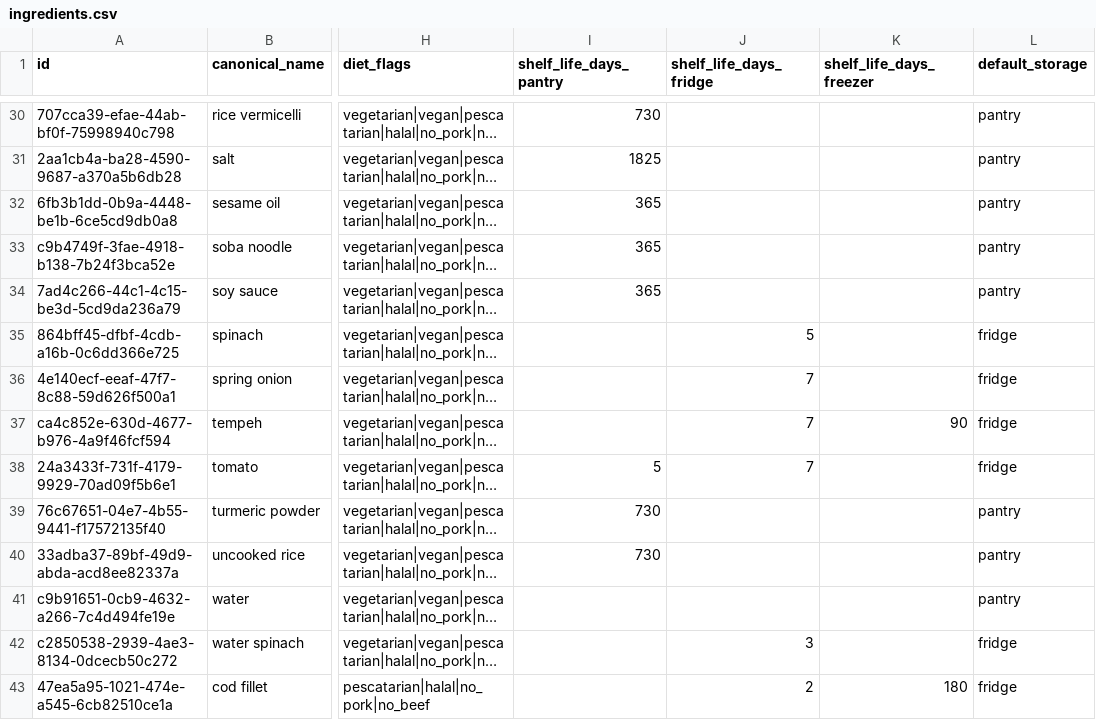
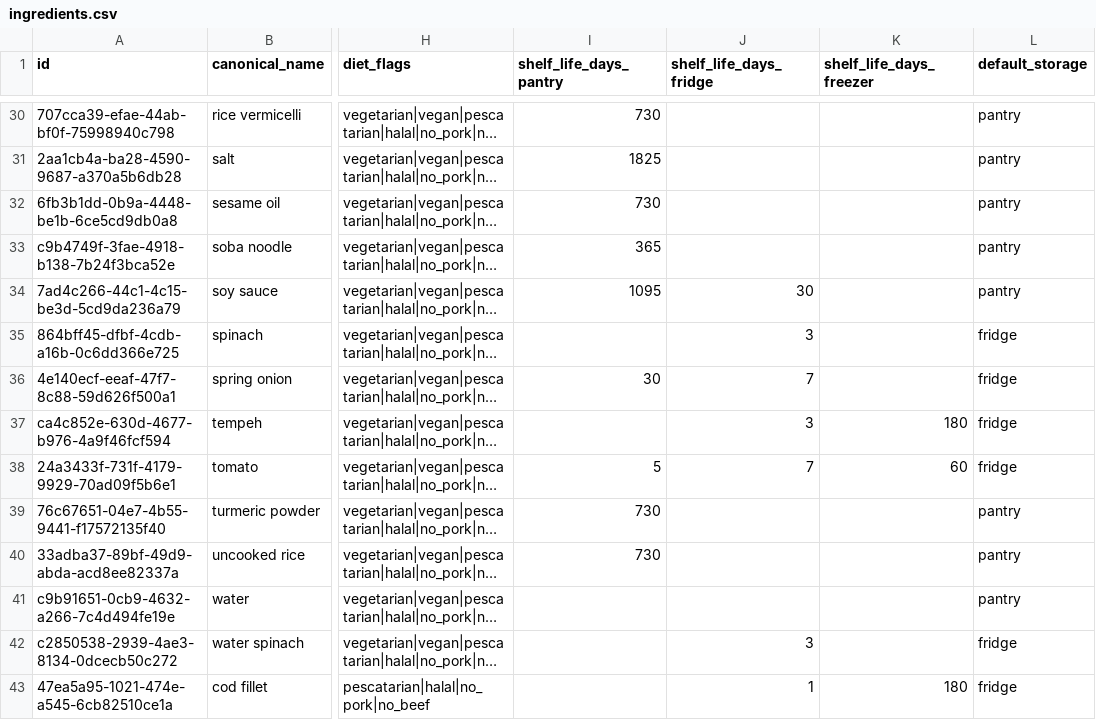
Before and after one commit to nkjcolin/cookish, a CSV file: backend/seed/ingredients.csv, drawn as a sheet; only a part is shown, gaps mark what is left out; long unchanged cells end in …; the diff covers the shown part only; the diff names each change by its address in the sheet, - before the commit and + after, or states it on an @@ line.

Commit message:
Read the kitchen from the database and compute freshness; check shelf lives against USDA FoodKeeper

```diff
--- a/backend/seed/ingredients.csv
+++ b/backend/seed/ingredients.csv
-I32 (shelf_life_days_pantry): 365
+I32 (shelf_life_days_pantry): 730
-I34 (shelf_life_days_pantry): 365
+I34 (shelf_life_days_pantry): 1095
-J34 (shelf_life_days_fridge): (empty)
+J34 (shelf_life_days_fridge): 30
-J35 (shelf_life_days_fridge): 5
+J35 (shelf_life_days_fridge): 3
-I36 (shelf_life_days_pantry): (empty)
+I36 (shelf_life_days_pantry): 30
-J37 (shelf_life_days_fridge): 7
+J37 (shelf_life_days_fridge): 3
-K37 (shelf_life_days_freezer): 90
+K37 (shelf_life_days_freezer): 180
-K38 (shelf_life_days_freezer): (empty)
+K38 (shelf_life_days_freezer): 60
-J43 (shelf_life_days_fridge): 2
+J43 (shelf_life_days_fridge): 1
```
Also changed, not shown: 24 edited cells elsewhere in this file, 2 other files.
